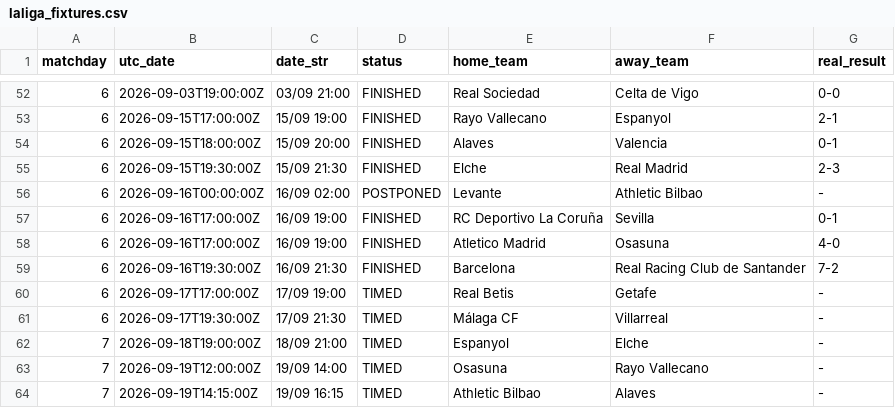
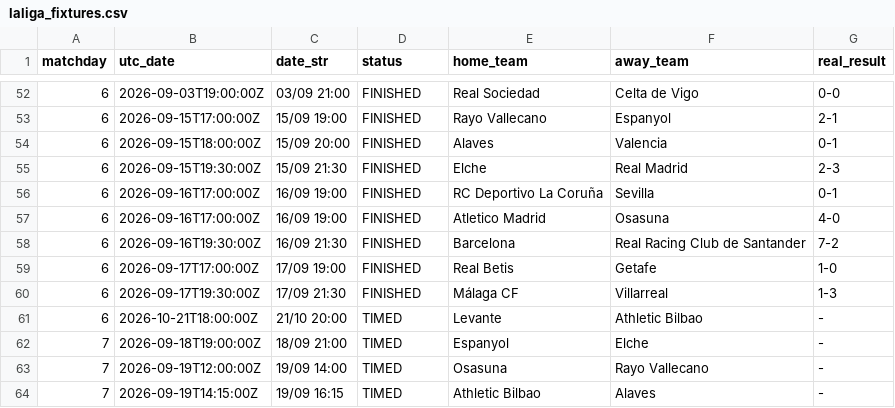
Before and after one commit to YerayPadial/laliga-predictor-ai, a CSV file: data/laliga_fixtures.csv, drawn as a sheet; only a part is shown, gaps mark what is left out.

```diff
--- a/data/laliga_fixtures.csv
+++ b/data/laliga_fixtures.csv
@@ -55,3 +55,2 @@ matchday,utc_date,date_str,status,home_team,away_team,real_result
 6,2026-09-15T19:30:00Z,15/09 21:30,FINISHED,Elche,Real Madrid,2-3
-6,2026-09-16T00:00:00Z,16/09 02:00,POSTPONED,Levante,Athletic Bilbao,-
 6,2026-09-16T17:00:00Z,16/09 19:00,FINISHED,RC Deportivo La Coruña,Sevilla,0-1
@@ -59,4 +58,5 @@ matchday,utc_date,date_str,status,home_team,away_team,real_result
 6,2026-09-16T19:30:00Z,16/09 21:30,FINISHED,Barcelona,Real Racing Club de Santander,7-2
-6,2026-09-17T17:00:00Z,17/09 19:00,TIMED,Real Betis,Getafe,-
-6,2026-09-17T19:30:00Z,17/09 21:30,TIMED,Málaga CF,Villarreal,-
+6,2026-09-17T17:00:00Z,17/09 19:00,FINISHED,Real Betis,Getafe,1-0
+6,2026-09-17T19:30:00Z,17/09 21:30,FINISHED,Málaga CF,Villarreal,1-3
+6,2026-10-21T18:00:00Z,21/10 20:00,TIMED,Levante,Athletic Bilbao,-
 7,2026-09-18T19:00:00Z,18/09 21:00,TIMED,Espanyol,Elche,-
```
